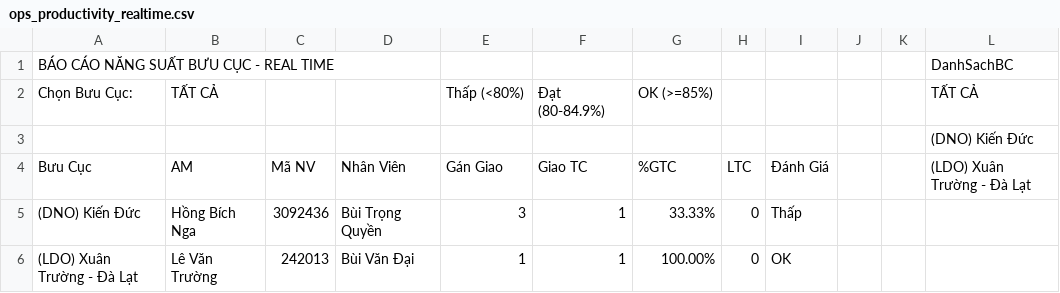
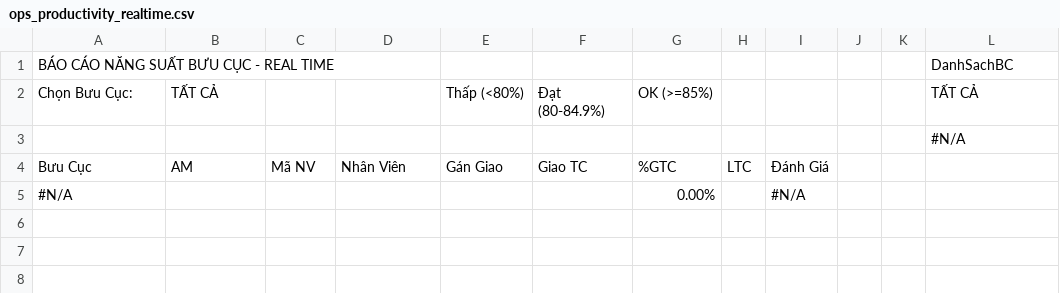
Before and after one commit to thuyntt2-creator/Dashboard_NTB_2026, a CSV file: ops_productivity_realtime.csv, drawn as a sheet.

Commit message:
Auto update data, DB and /hop weekly report

```diff
--- a/ops_productivity_realtime.csv
+++ b/ops_productivity_realtime.csv
@@ -2,5 +2,4 @@ BÁO CÁO NĂNG SUẤT BƯU CỤC - REAL TIME,,,,,,,,,,,DanhSachBC
 Chọn Bưu Cục:,TẤT CẢ,,,Thấp (<80%),Đạt (80-84.9%),OK (>=85%),,,,,TẤT CẢ
-,,,,,,,,,,,(DNO) Kiến Đức
-Bưu Cục,AM,Mã NV,Nhân Viên,Gán Giao,Giao TC,%GTC,LTC,Đánh Giá,,,(LDO) Xuân Trường - Đà Lạt
-(DNO) Kiến Đức,Hồng Bích Nga,3092436,Bùi Trọng Quyền,3,1,33.33%,0,Thấp,,,
-(LDO) Xuân Trường - Đà Lạt,Lê Văn Trường,242013,Bùi Văn Đại,1,1,100.00%,0,OK,,,
+,,,,,,,,,,,#N/A
+Bưu Cục,AM,Mã NV,Nhân Viên,Gán Giao,Giao TC,%GTC,LTC,Đánh Giá,,,
+#N/A,,,,,,0.00%,,#N/A,,,
```
Also changed, not shown: buu_cuc_bat_on.csv, 4 other files.
